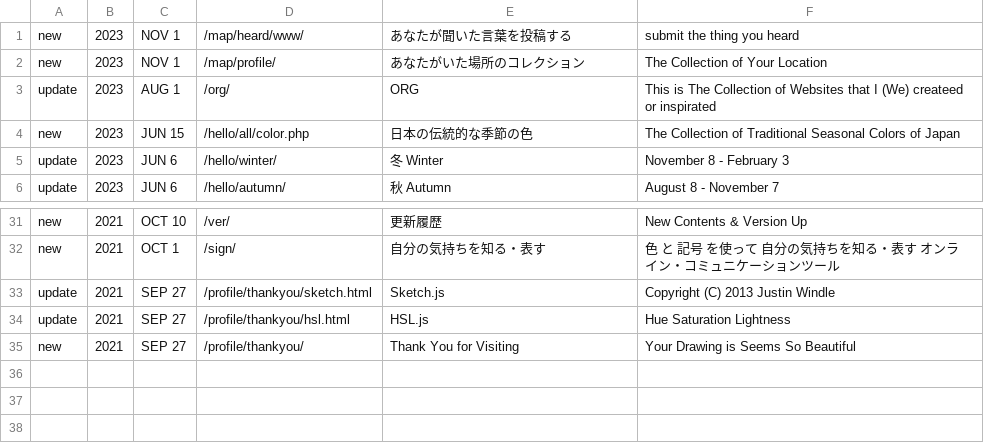
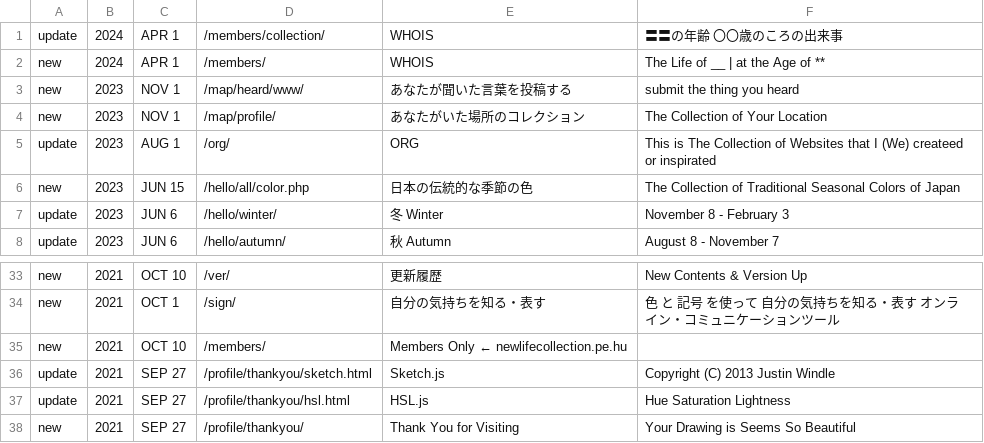
Before and after one commit to c-c-space/.github, a CSV file: ver/index.csv, drawn as a sheet; only a part is shown, gaps mark what is left out; the diff names each change by its address in the sheet, - before the commit and + after, or states it on an @@ line.

```diff
--- a/ver/index.csv
+++ b/ver/index.csv
+row 1: update | 2024 | APR 1 | /members/collection/ | WHOIS | 〓〓の年齢 〇〇歳のころの出来事
+row 2: new | 2024 | APR 1 | /members/ | WHOIS | The Life of __ | at the Age of **
+row 35: new | 2021 | OCT 10 | /members/ | Members Only ← newlifecollection.pe.hu
```
Also changed, not shown: ver/past.csv, 2 other files.
